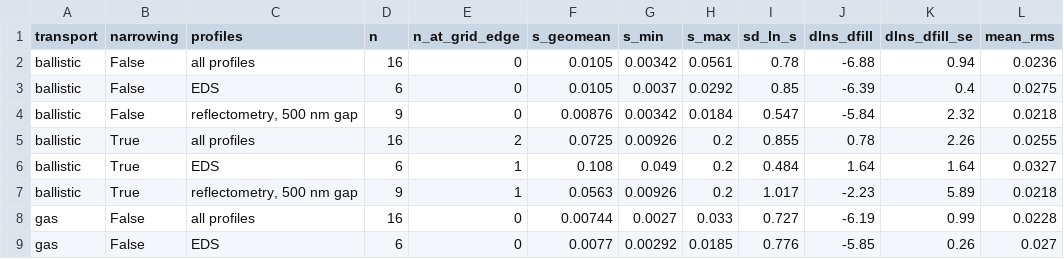
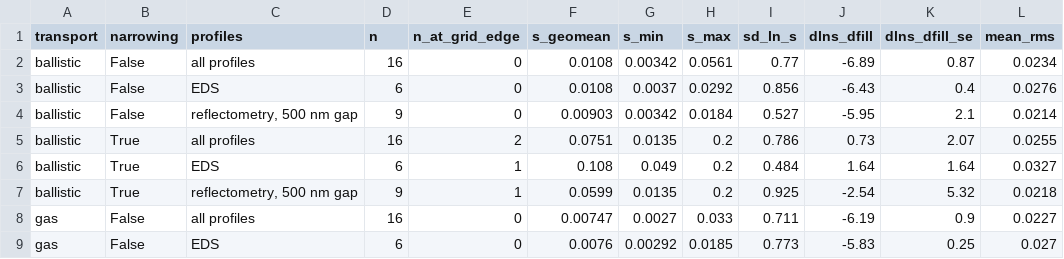
Before and after one commit to Soham-ChemE/ald-conformality, a CSV file: figures/profile_fits_summary_cut0.3.csv, drawn as a sheet; only a part is shown; the diff covers the shown part only.

```diff
--- a/figures/profile_fits_summary_cut0.3.csv
+++ b/figures/profile_fits_summary_cut0.3.csv
@@ -1,9 +1,9 @@
 transport,narrowing,profiles,n,n_at_grid_edge,s_geomean,s_min,s_max,sd_ln_s,dlns_dfill,dlns_dfill_se,mean_rms
-ballistic,False,all profiles,16,0,0.0105,0.00342,0.0561,0.78,-6.88,0.94,0.0236
-ballistic,False,EDS,6,0,0.0105,0.0037,0.0292,0.85,-6.39,0.4,0.0275
-ballistic,False,"reflectometry, 500 nm gap",9,0,0.00876,0.00342,0.0184,0.547,-5.84,2.32,0.0218
-ballistic,True,all profiles,16,2,0.0725,0.00926,0.2,0.855,0.78,2.26,0.0255
+ballistic,False,all profiles,16,0,0.0108,0.00342,0.0561,0.77,-6.89,0.87,0.0234
+ballistic,False,EDS,6,0,0.0108,0.0037,0.0292,0.856,-6.43,0.4,0.0276
+ballistic,False,"reflectometry, 500 nm gap",9,0,0.00903,0.00342,0.0184,0.527,-5.95,2.1,0.0214
+ballistic,True,all profiles,16,2,0.0751,0.0135,0.2,0.786,0.73,2.07,0.0255
 ballistic,True,EDS,6,1,0.108,0.049,0.2,0.484,1.64,1.64,0.0327
-ballistic,True,"reflectometry, 500 nm gap",9,1,0.0563,0.00926,0.2,1.017,-2.23,5.89,0.0218
-gas,False,all profiles,16,0,0.00744,0.0027,0.033,0.727,-6.19,0.99,0.0228
-gas,False,EDS,6,0,0.0077,0.00292,0.0185,0.776,-5.85,0.26,0.027
+ballistic,True,"reflectometry, 500 nm gap",9,1,0.0599,0.0135,0.2,0.925,-2.54,5.32,0.0218
+gas,False,all profiles,16,0,0.00747,0.0027,0.033,0.711,-6.19,0.9,0.0227
+gas,False,EDS,6,0,0.0076,0.00292,0.0185,0.773,-5.83,0.25,0.027
```
Also changed, not shown: 48 edited cells elsewhere in this file, figures/pillar_mc_manifest.csv, figures/profile_fits.csv, 14 other files.
